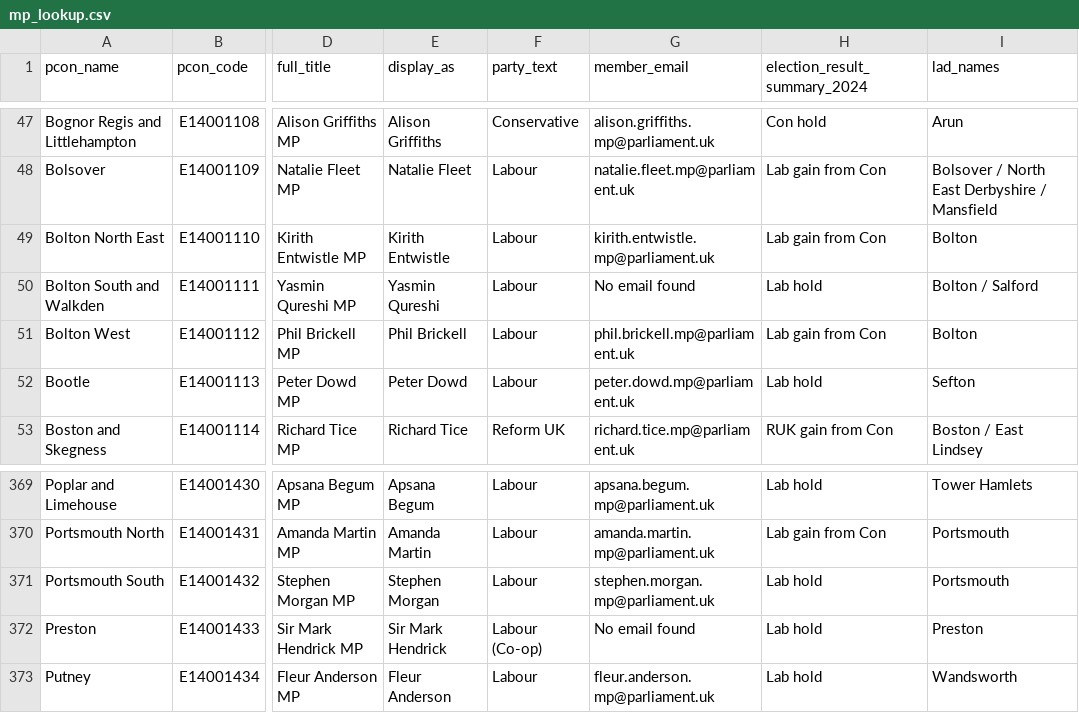
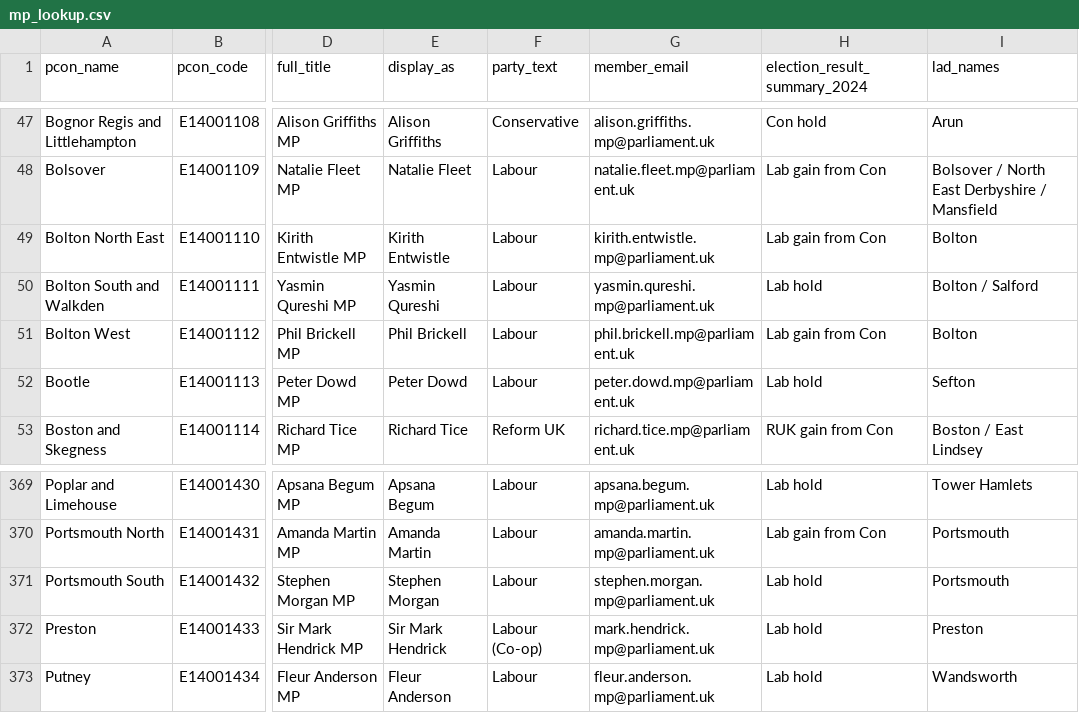
Before and after one commit to dfe-analytical-services/mp-lookup, a CSV file: mp_lookup.csv, drawn as a sheet; only a part is shown, gaps mark what is left out; the diff names each change by its address in the sheet, - before the commit and + after, or states it on an @@ line.

```diff
--- a/mp_lookup.csv
+++ b/mp_lookup.csv
-G50 (member_email): No email found
+G50 (member_email): yasmin.qureshi.mp@parliament.uk
-G372 (member_email): No email found
+G372 (member_email): mark.hendrick.mp@parliament.uk
```
